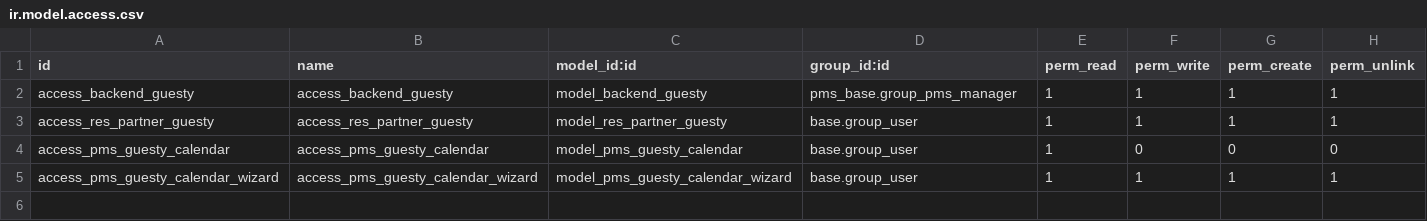
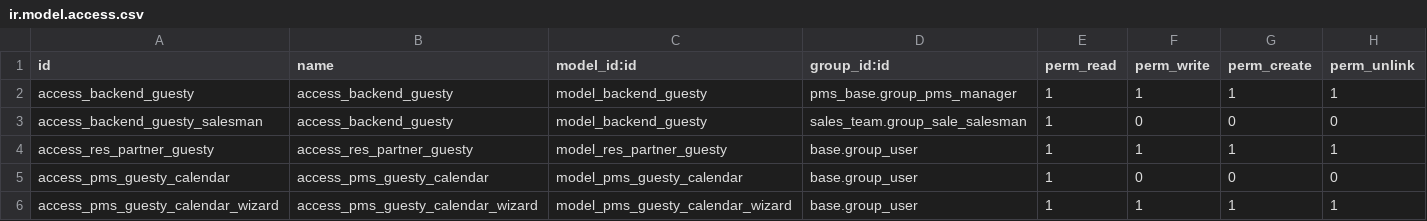
Before and after one commit to ursais/pms, a CSV file: connector_guesty/security/ir.model.access.csv, drawn as a sheet.

Commit message:
[FIX] connector_guesty: Permission

```diff
--- a/connector_guesty/security/ir.model.access.csv
+++ b/connector_guesty/security/ir.model.access.csv
@@ -2,2 +2,3 @@ id,name,model_id:id,group_id:id,perm_read,perm_write,perm_create,perm_unlink
 access_backend_guesty,access_backend_guesty,model_backend_guesty,pms_base.group_pms_manager,1,1,1,1
+access_backend_guesty_salesman,access_backend_guesty,model_backend_guesty,sales_team.group_sale_salesman,1,0,0,0
 access_res_partner_guesty,access_res_partner_guesty,model_res_partner_guesty,base.group_user,1,1,1,1
```
